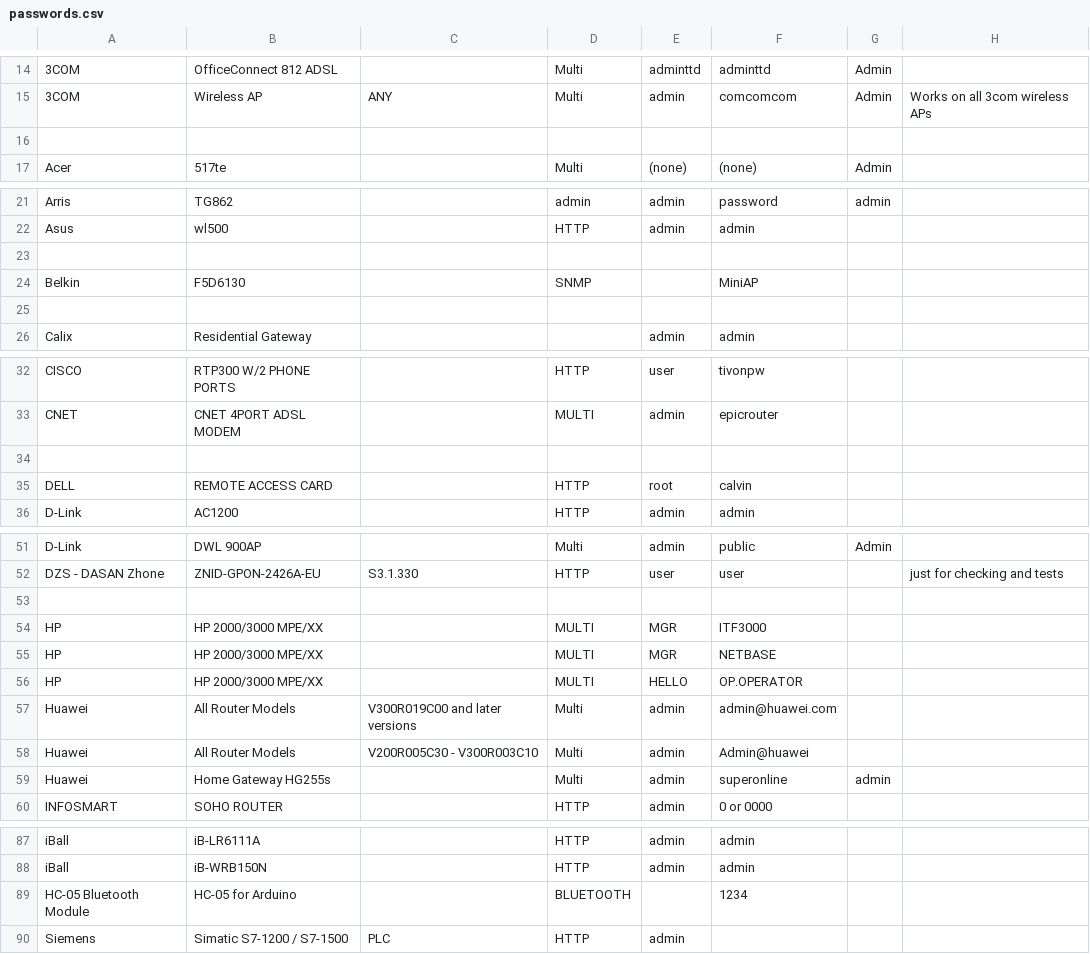
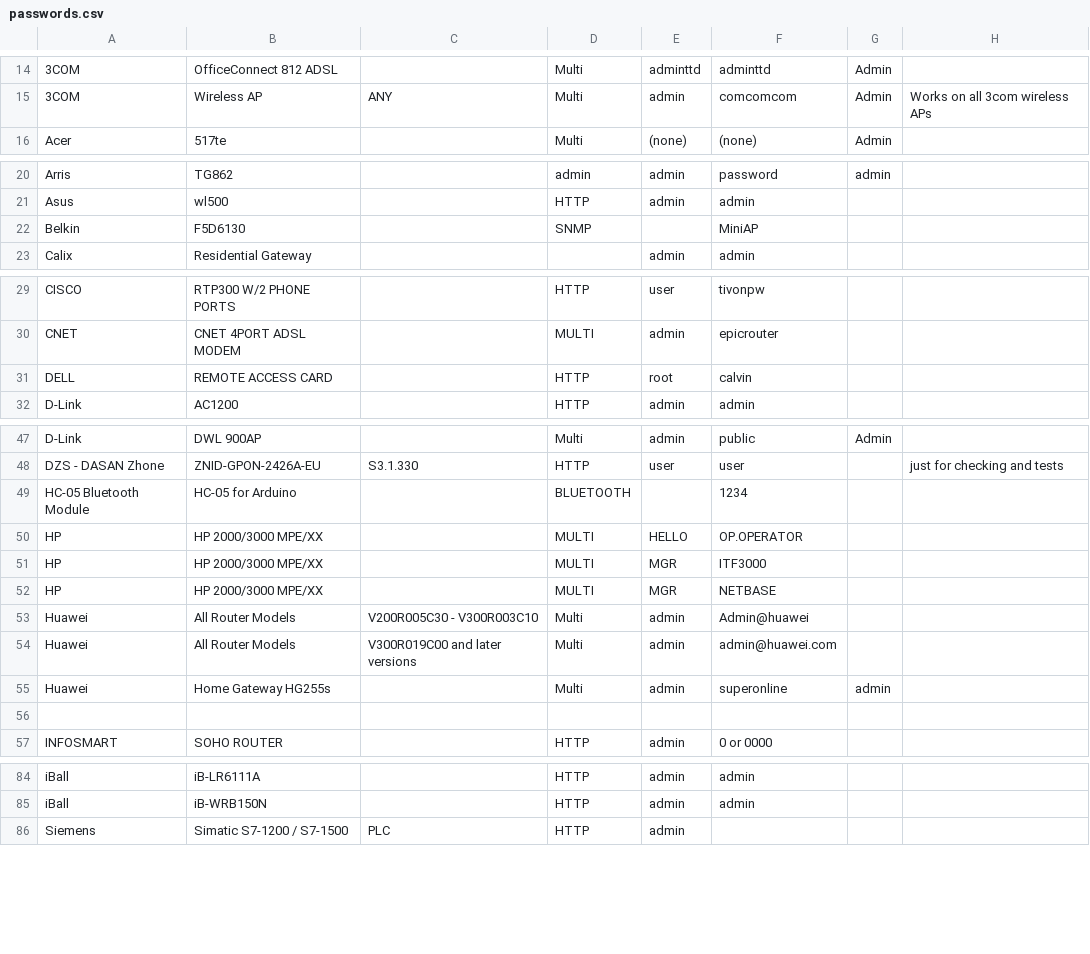
Before and after one commit to many-passwords/many-passwords, a CSV file: passwords.csv, drawn as a sheet; only a part is shown, gaps mark what is left out; removed rows and columns are numbered as before the commit, all else as after; the diff names each change by its address in the sheet, - before the commit and + after, or states it on an @@ line.

Commit message:
Unfinished alphabetical order - H

```diff
--- a/passwords.csv
+++ b/passwords.csv
-row 16: (empty)
-row 23: (empty)
-row 25: (empty)
-row 34: (empty)
-row 49: (empty)
+row 49: HC-05 Bluetooth Module | HC-05 for Arduino |  | BLUETOOTH |  | 1234
@@ row 56 moved to row 50: HP @@
@@ row 58 moved to row 53: Huawei @@
+row 56: (empty)
-row 89: HC-05 Bluetooth Module | HC-05 for Arduino |  | BLUETOOTH |  | 1234
```
